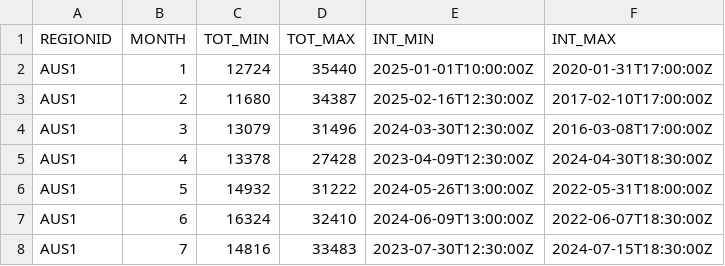
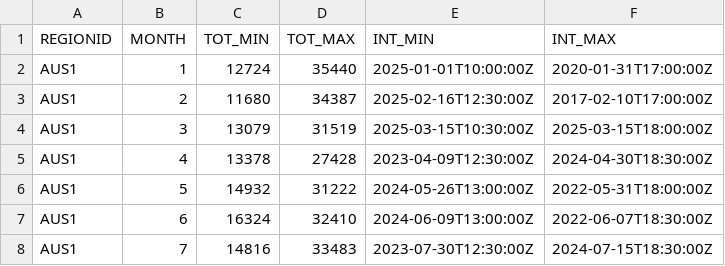
Before and after one commit to ntworthk/nem-operational-demand, a CSV file: data/max_mins.csv, drawn as a sheet; only a part is shown.

Commit message:
refreshing data

```diff
--- a/data/max_mins.csv
+++ b/data/max_mins.csv
@@ -3,3 +3,3 @@ AUS1,1,12724,35440,2025-01-01T10:00:00Z,2020-01-31T17:00:00Z
 AUS1,2,11680,34387,2025-02-16T12:30:00Z,2017-02-10T17:00:00Z
-AUS1,3,13079,31496,2024-03-30T12:30:00Z,2016-03-08T17:00:00Z
+AUS1,3,13079,31519,2025-03-15T10:30:00Z,2025-03-15T18:00:00Z
 AUS1,4,13378,27428,2023-04-09T12:30:00Z,2024-04-30T18:30:00Z
```
Also changed, not shown: 2 other files.
